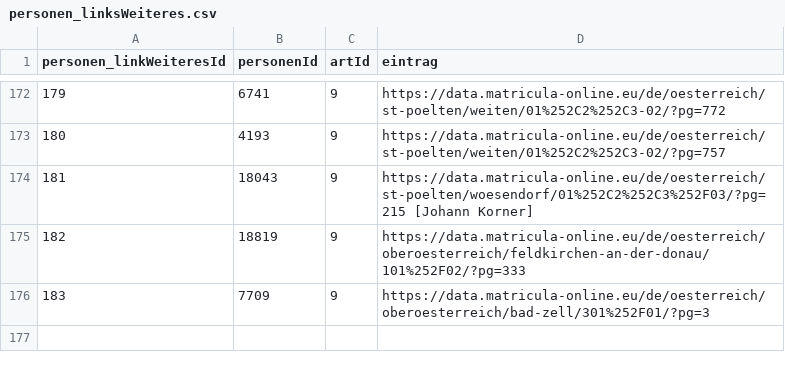
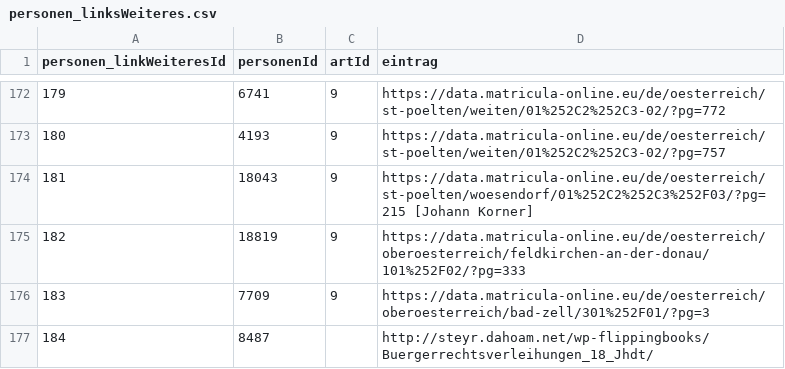
Before and after one commit to donauhandel/krems-data, a CSV file: orig_data/csvs/personen_linksWeiteres.csv, drawn as a sheet; only a part is shown, gaps mark what is left out; the diff names each change by its address in the sheet, - before the commit and + after, or states it on an @@ line.

```diff
--- a/orig_data/csvs/personen_linksWeiteres.csv
+++ b/orig_data/csvs/personen_linksWeiteres.csv
+row 177: 184 | 8487 |  | http://steyr.dahoam.net/wp-flippingbooks/Buergerrechtsverleihungen_18_Jhdt/
```
Also changed, not shown: orig_data/csvs/personen_altNachname.csv, orig_data/csvs/personen_altVorname.csv, 15 other files.
